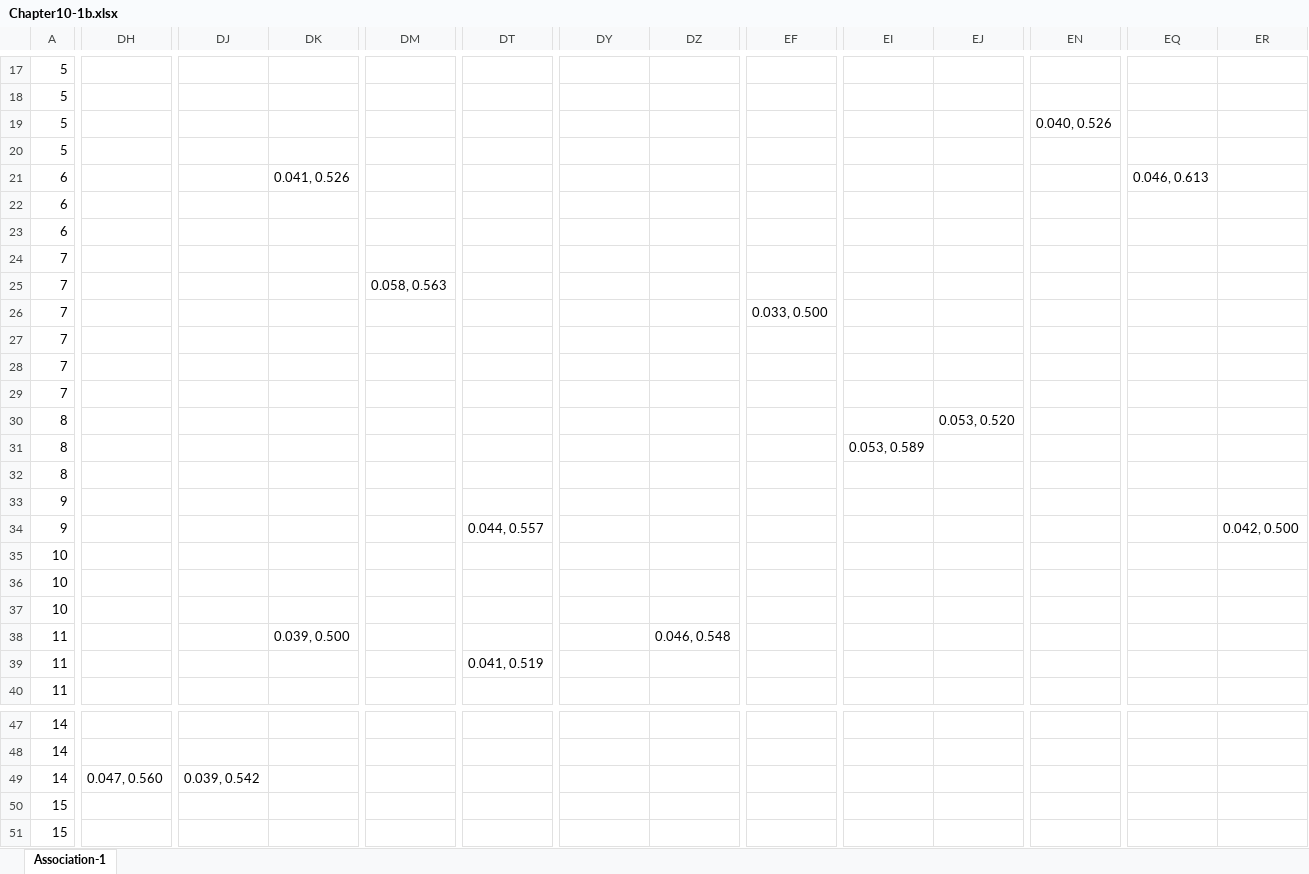
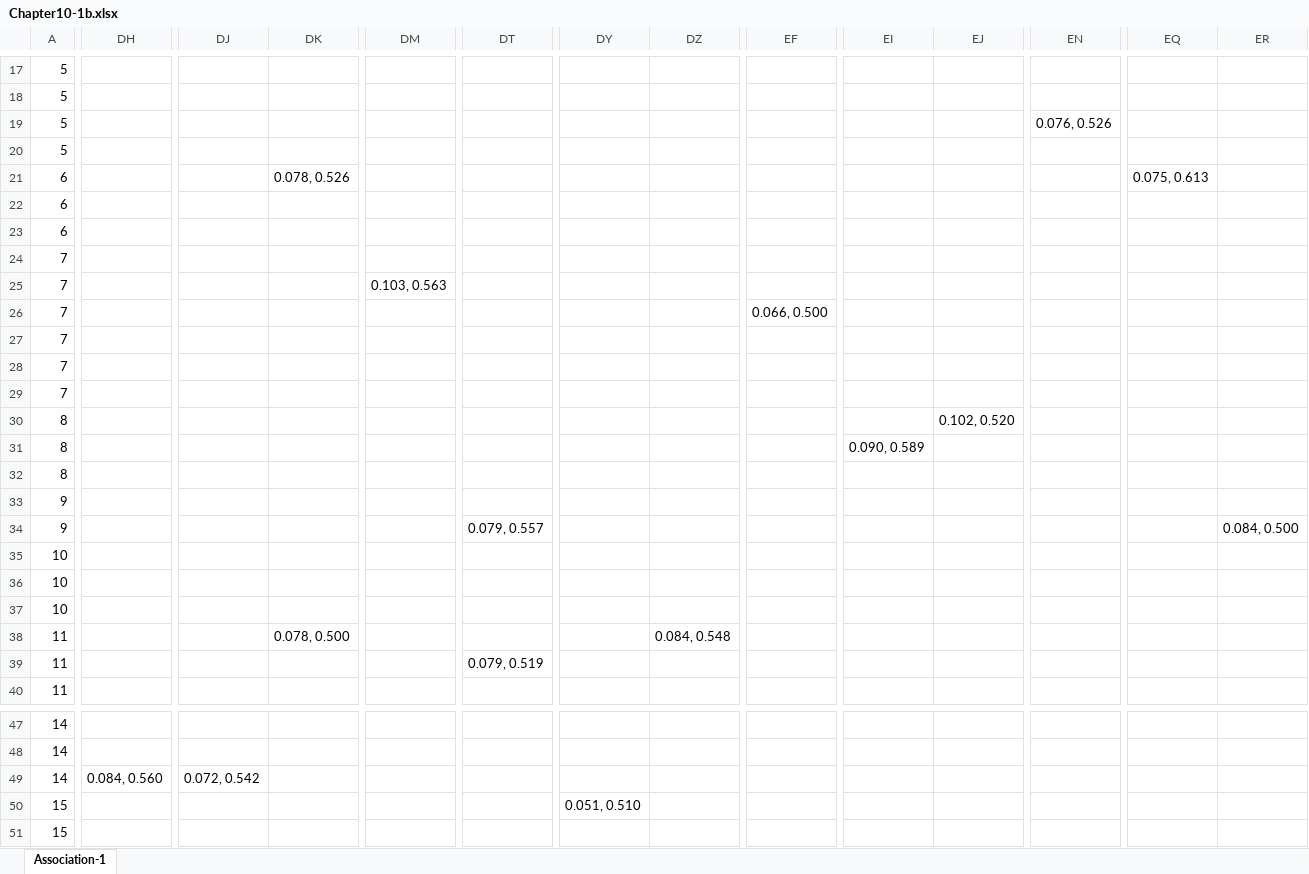
Before and after one commit to hhohho/Learn-Data-Mining-through-Excel, an Excel workbook: chapter10/Chapter10-1b.xlsx, sheet Association-1, drawn as a sheet; only a part is shown, gaps mark what is left out; values as stored, in another font and other column widths than the file's, no borders; the diff covers the shown part only; the diff names each change by its address in the sheet, - before the commit and + after, or states it on an @@ line.

```diff
--- a/chapter10/Chapter10-1b.xlsx (sheet Association-1)
+++ b/chapter10/Chapter10-1b.xlsx (sheet Association-1)
-EN19: 0.040, 0.526
+EN19: 0.076, 0.526
-DK21: 0.041, 0.526
+DK21: 0.078, 0.526
-EQ21: 0.046, 0.613
+EQ21: 0.075, 0.613
-DM25: 0.058, 0.563
+DM25: 0.103, 0.563
-EF26: 0.033, 0.500
+EF26: 0.066, 0.500
-EJ30: 0.053, 0.520
+EJ30: 0.102, 0.520
-EI31: 0.053, 0.589
+EI31: 0.090, 0.589
-DT34: 0.044, 0.557
+DT34: 0.079, 0.557
-ER34: 0.042, 0.500
+ER34: 0.084, 0.500
-DK38: 0.039, 0.500
+DK38: 0.078, 0.500
-DZ38: 0.046, 0.548
+DZ38: 0.084, 0.548
-DT39: 0.041, 0.519
+DT39: 0.079, 0.519
-DH49: 0.047, 0.560
+DH49: 0.084, 0.560
-DJ49: 0.039, 0.542
+DJ49: 0.072, 0.542
-DY50: (empty)
+DY50: 0.051, 0.510
```
Also changed, not shown: 7 edited cells elsewhere in this sheet, formulas that keep their value, chapter10/Chapter10-2b.xlsx.
